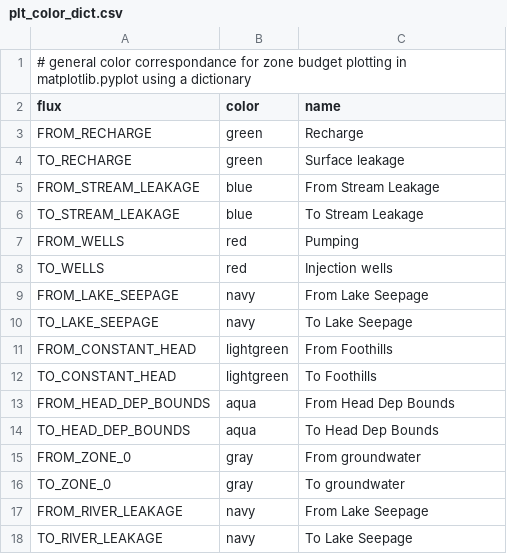
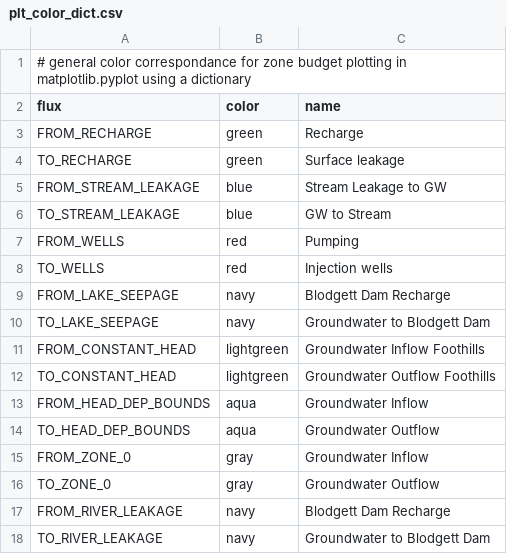
Before and after one commit to andrewcalderwood/CosumnesRiverRecharge, a CSV file: Projects/Blodgett/plt_color_dict.csv, drawn as a sheet.

Commit message:
Update Blodgett Dam results plotting work
Still need to update other model creation files

```diff
--- a/Projects/Blodgett/plt_color_dict.csv
+++ b/Projects/Blodgett/plt_color_dict.csv
@@ -4,15 +4,15 @@ FROM_RECHARGE,green,Recharge
 TO_RECHARGE,green,Surface leakage
-FROM_STREAM_LEAKAGE,blue,From Stream Leakage
-TO_STREAM_LEAKAGE,blue,To Stream Leakage
+FROM_STREAM_LEAKAGE,blue,Stream Leakage to GW
+TO_STREAM_LEAKAGE,blue,GW to Stream
 FROM_WELLS,red,Pumping
 TO_WELLS,red,Injection wells
-FROM_LAKE_SEEPAGE,navy,From Lake Seepage
-TO_LAKE_SEEPAGE,navy,To Lake Seepage
-FROM_CONSTANT_HEAD,lightgreen,From Foothills
-TO_CONSTANT_HEAD,lightgreen,To Foothills
-FROM_HEAD_DEP_BOUNDS,aqua,From Head Dep Bounds
-TO_HEAD_DEP_BOUNDS,aqua,To Head Dep Bounds
-FROM_ZONE_0,gray,From groundwater
-TO_ZONE_0,gray,To groundwater
-FROM_RIVER_LEAKAGE,navy,From Lake Seepage
-TO_RIVER_LEAKAGE,navy,To Lake Seepage
+FROM_LAKE_SEEPAGE,navy,Blodgett Dam Recharge
+TO_LAKE_SEEPAGE,navy,Groundwater to Blodgett Dam
+FROM_CONSTANT_HEAD,lightgreen,Groundwater Inflow Foothills
+TO_CONSTANT_HEAD,lightgreen,Groundwater Outflow Foothills
+FROM_HEAD_DEP_BOUNDS,aqua,Groundwater Inflow
+TO_HEAD_DEP_BOUNDS,aqua,Groundwater Outflow
+FROM_ZONE_0,gray,Groundwater Inflow
+TO_ZONE_0,gray,Groundwater Outflow
+FROM_RIVER_LEAKAGE,navy,Blodgett Dam Recharge
+TO_RIVER_LEAKAGE,navy,Groundwater to Blodgett Dam
```
Also changed, not shown: 7 other files.
